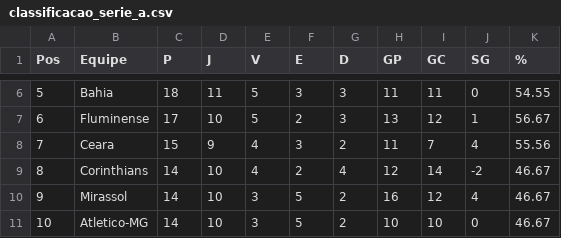
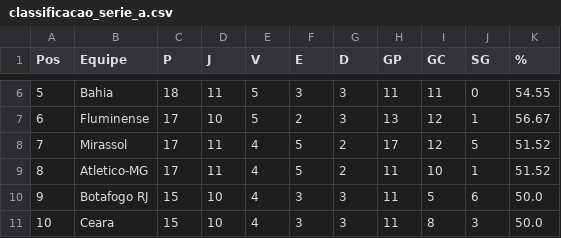
Before and after one commit to tlvzz/campeonato-brasileiro, a CSV file: classificacao_serie_a.csv, drawn as a sheet; only a part is shown, gaps mark what is left out; the diff covers the shown part only.

```diff
--- a/classificacao_serie_a.csv
+++ b/classificacao_serie_a.csv
@@ -7,5 +7,5 @@
 6,Fluminense,17,10,5,2,3,13,12,1,56.67
-7,Ceara,15,9,4,3,2,11,7,4,55.56
-8,Corinthians,14,10,4,2,4,12,14,-2,46.67
-9,Mirassol,14,10,3,5,2,16,12,4,46.67
-10,Atletico-MG,14,10,3,5,2,10,10,0,46.67
+7,Mirassol,17,11,4,5,2,17,12,5,51.52
+8,Atletico-MG,17,11,4,5,2,11,10,1,51.52
+9,Botafogo RJ,15,10,4,3,3,11,5,6,50.0
+10,Ceara,15,10,4,3,3,11,8,3,50.0
```
Also changed, not shown: 81 edited cells elsewhere in this file, resultados_serie_a.csv, 1 other file.
